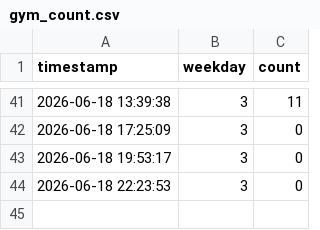
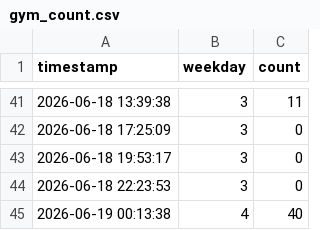
Before and after one commit to yucheng105/park-gym, a CSV file: gym_count.csv, drawn as a sheet; only a part is shown, gaps mark what is left out.

```diff
--- a/gym_count.csv
+++ b/gym_count.csv
@@ -44 +44,2 @@
 2026-06-18 22:23:53,3,0
+2026-06-19 00:13:38,4,40
```
